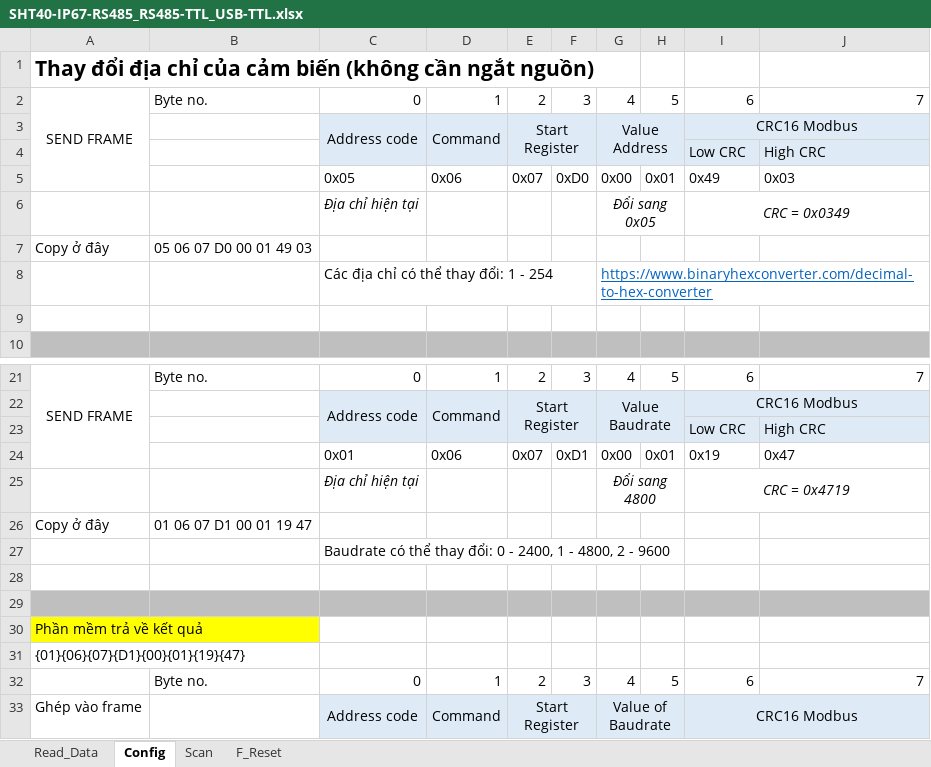
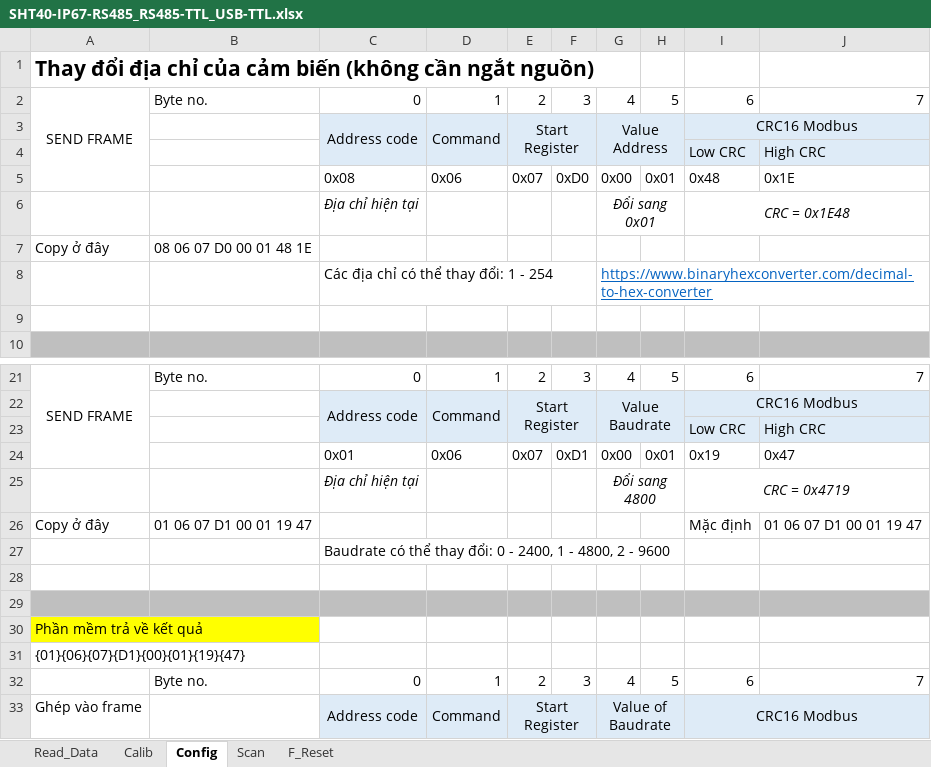
Before and after one commit to longhoney/KhaoSat_RS485-Modbus_1, an Excel workbook: SHT-RS485-Modbus-RTU-Temperature-Humidity-Sensor/SHT40-IP67-RS485_RS485-TTL_USB-TTL.xlsx, sheet Config, drawn as a sheet; only a part is shown, gaps mark what is left out; values as stored, in another font and other column widths than the file's, no borders; the diff names each change by its address in the sheet, - before the commit and + after, or states it on an @@ line.

Commit message:
Calib with Offset

```diff
--- a/SHT-RS485-Modbus-RTU-Temperature-Humidity-Sensor/SHT40-IP67-RS485_RS485-TTL_USB-TTL.xlsx (sheet Config)
+++ b/SHT-RS485-Modbus-RTU-Temperature-Humidity-Sensor/SHT40-IP67-RS485_RS485-TTL_USB-TTL.xlsx (sheet Config)
+sheet tab: Calib
-C5: 0x05
+C5: 0x08
-I5: 0x49
+I5: 0x48
-J5: 0x03
+J5: 0x1E
-G6: Đổi sang 0x05
+G6: Đổi sang 0x01
-I6: CRC = 0x0349
+I6: CRC = 0x1E48
-B7: 05 06 07 D0 00 01 49 03
+B7: 08 06 07 D0 00 01 48 1E
-I26: (empty)
+I26: Mặc định
-J26: (empty)
+J26: 01 06 07 D1 00 01 19 47
```
Also changed, not shown: sheet Read_Data, sheet Scan, formulas that keep their value.
